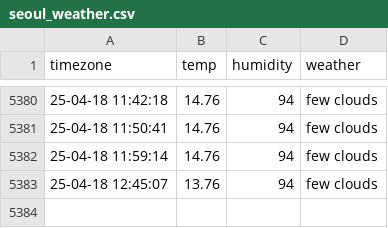
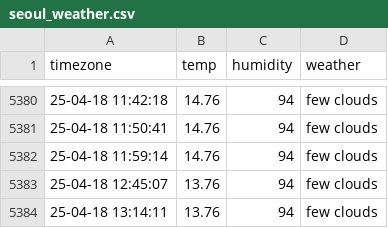
Before and after one commit to cong2738/seoul_weather, a CSV file: seoul_weather.csv, drawn as a sheet; only a part is shown, gaps mark what is left out.

```diff
--- a/seoul_weather.csv
+++ b/seoul_weather.csv
@@ -5383 +5383,2 @@ timezone,temp,humidity,weather
 25-04-18 12:45:07,13.76,94,few clouds
+25-04-18 13:14:11,13.76,94,few clouds
```
